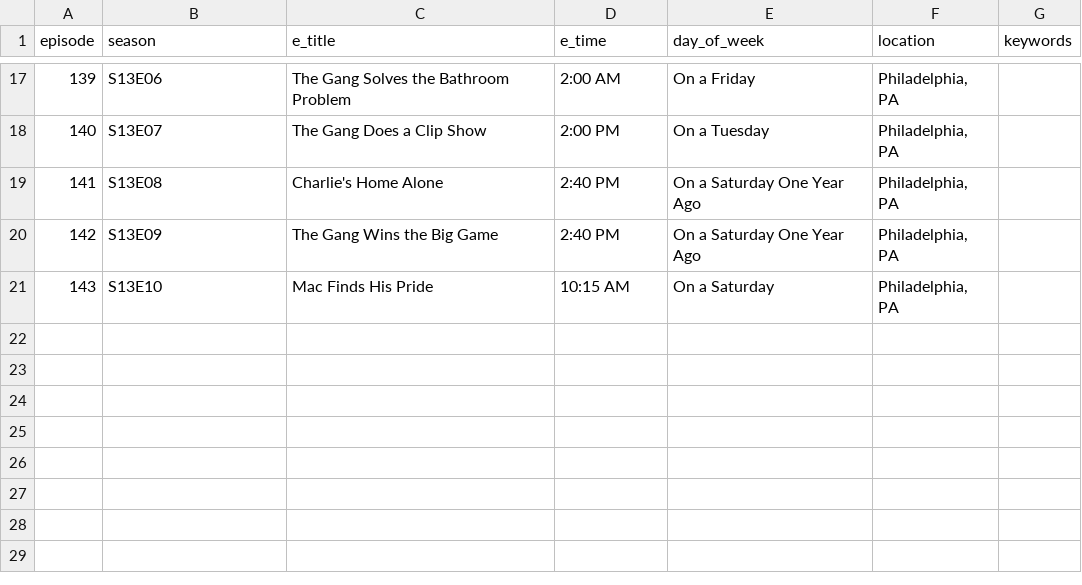
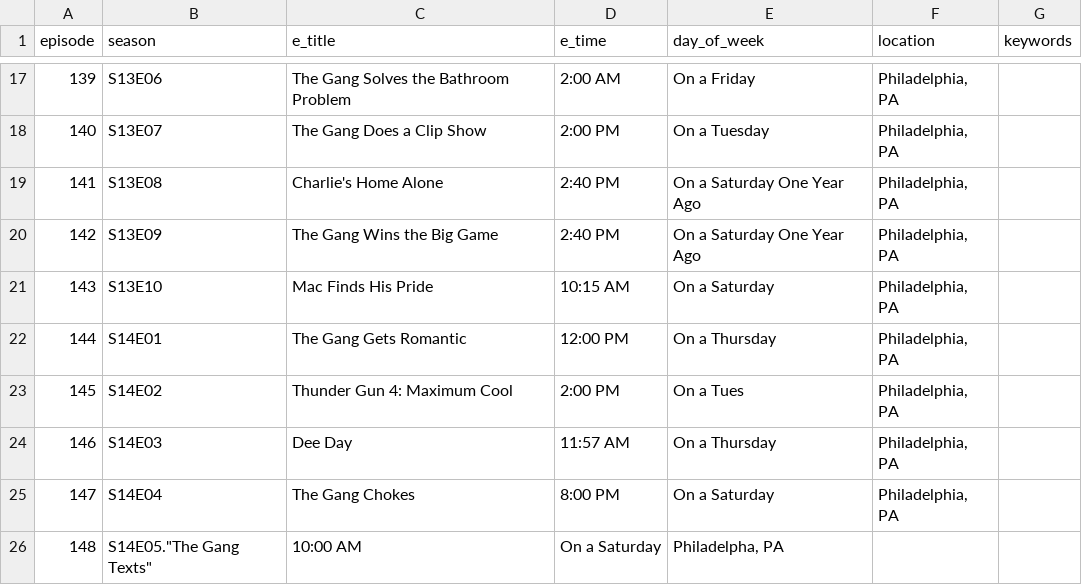
Before and after one commit to worker-bee-micah/iasip_py, a CSV file: data/raw/iasip3.csv, drawn as a sheet; only a part is shown, gaps mark what is left out.

Commit message:
new functions, season 14 raw data

```diff
--- a/data/raw/iasip3.csv
+++ b/data/raw/iasip3.csv
@@ -21 +21,6 @@ episode,season,e_title,e_time,day_of_week,location,keywords
 143,S13E10,Mac Finds His Pride, 10:15 AM, On a Saturday, "Philadelphia, PA"
+144,S14E01,"The Gang Gets Romantic",12:00 PM,On a Thursday,"Philadelphia, PA",
+145,S14E02,"Thunder Gun 4: Maximum Cool", 2:00 PM, On a Tues,"Philadelphia, PA",
+146,S14E03,"Dee Day", 11:57 AM,On a Thursday, "Philadelphia, PA",
+147,S14E04,"The Gang Chokes", 8:00 PM, On a Saturday, "Philadelphia, PA",
+148,S14E05."The Gang Texts", 10:00 AM, On a Saturday, "Philadelpha, PA",
```
Also changed, not shown: data/raw/iasip4.csv, 1 other file.
